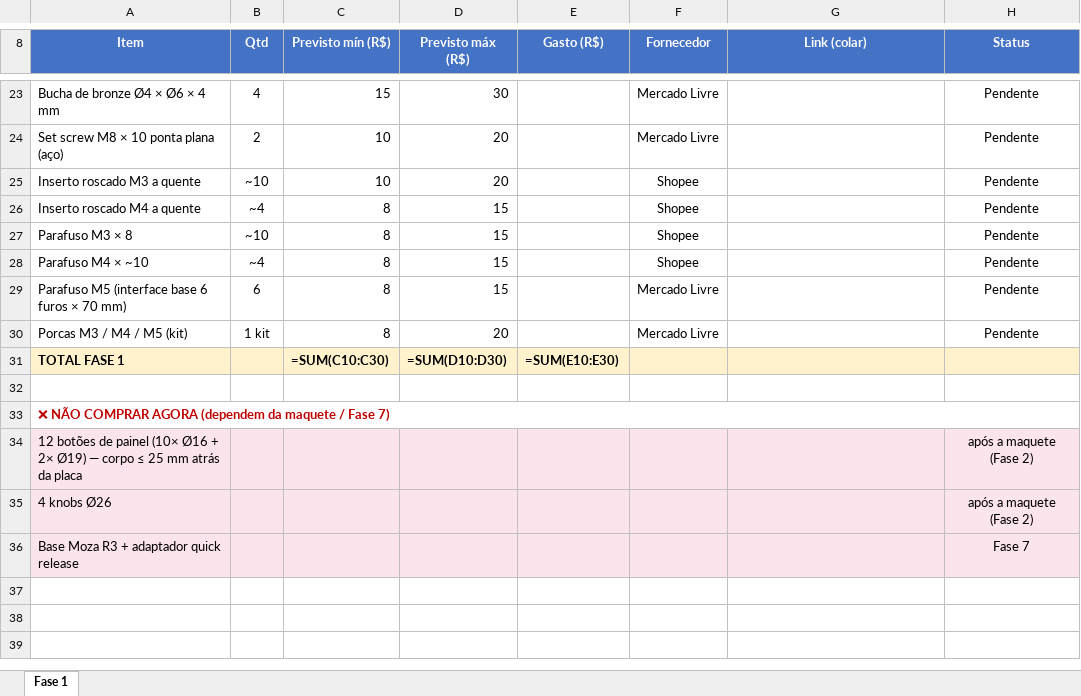
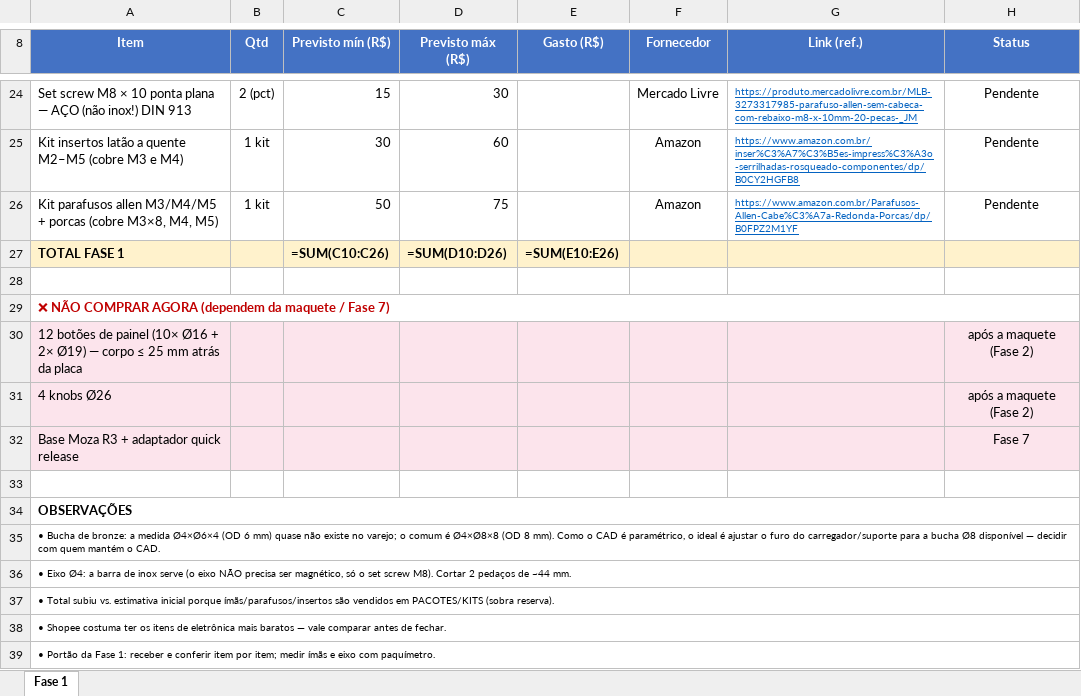
Before and after one commit to LucasFernandes233/cockpit-iracing, an Excel workbook: volante/01_documentos/orçamento.xlsx, sheet Fase 1, drawn as a sheet; only a part is shown, gaps mark what is left out; values as stored, in another font and other column widths than the file's, no borders; formulas without a stored value are shown as written; removed rows and columns are numbered as before the commit, all else as after; the diff covers the shown part only; the diff names each change by its address in the sheet, - before the commit and + after, or states it on an @@ line.

```diff
--- a/volante/01_documentos/orçamento.xlsx (sheet Fase 1)
+++ b/volante/01_documentos/orçamento.xlsx (sheet Fase 1)
-G8: Link (colar)
+G8: Link (ref.)
-A24 (Item): Bucha de bronze Ø4 × Ø6 × 4 mm
+A24 (Item): Set screw M8 × 10 ponta plana — AÇO (não inox!) DIN 913
-B24 (Qtd): 4
+B24 (Qtd): 2 (pct)
-G24 (Link (ref.)): (empty)
+G24 (Link (ref.)): https://produto.mercadolivre.com.br/MLB-3273317985-parafuso-allen-sem-cabeca-com-rebaixo-m8-x-10mm-20-pecas-_JM
-row 24: Set screw M8 × 10 ponta plana (aço) | 2 | 10 | 20 |  | Mercado Livre |  | Pendente
-row 25: Inserto roscado M3 a quente | ~10 | 10 | 20 |  | Shopee |  | Pendente
-row 26: Inserto roscado M4 a quente | ~4 | 8 | 15 |  | Shopee |  | Pendente
-row 27: Parafuso M3 × 8 | ~10 | 8 | 15 |  | Shopee |  | Pendente
-row 28: Parafuso M4 × ~10 | ~4 | 8 | 15 |  | Shopee |  | Pendente
-row 29: Parafuso M5 (interface base 6 furos × 70 mm) | 6 | 8 | 15 |  | Mercado Livre |  | Pendente
-row 30: Porcas M3 / M4 / M5 (kit) | 1 kit | 8 | 20 |  | Mercado Livre |  | Pendente
+row 25: Kit insertos latão a quente M2–M5 (cobre M3 e M4) | 1 kit | 30 | 60 |  | Amazon | https://www.amazon.com.br/inser%C3%A7%C3%B5es-impress%C3%A3o-serrilhadas-rosqueado-componentes/dp/B0CY2HGFB8 | Pendente
+row 26: Kit parafusos allen M3/M4/M5 + porcas (cobre M3×8, M4, M5) | 1 kit | 50 | 75 |  | Amazon | https://www.amazon.com.br/Parafusos-Allen-Cabe%C3%A7a-Redonda-Porcas/dp/B0FPZ2M1YF | Pendente
-C27 (Previsto mín (R$)): =SUM(C10:C30)
+C27 (Previsto mín (R$)): =SUM(C10:C26)
-D27 (Previsto máx (R$)): =SUM(D10:D30)
+D27 (Previsto máx (R$)): =SUM(D10:D26)
-E27 (Gasto (R$)): =SUM(E10:E30)
+E27 (Gasto (R$)): =SUM(E10:E26)
+row 33: (empty)
+row 34: OBSERVAÇÕES
+row 35: • Bucha de bronze: a medida Ø4×Ø6×4 (OD 6 mm) quase não existe no varejo; o comum é Ø4×Ø8×8 (OD 8 mm). Como o CAD é paramétrico, o ideal é ajustar o furo do carregador/suporte para a bucha Ø8 disponível — decidir com quem mantém o CAD.
+row 36: • Eixo Ø4: a barra de inox serve (o eixo NÃO precisa ser magnético, só o set screw M8). Cortar 2 pedaços de ~44 mm.
+row 37: • Total subiu vs. estimativa inicial porque ímãs/parafusos/insertos são vendidos em PACOTES/KITS (sobra reserva).
+row 38: • Shopee costuma ter os itens de eletrônica mais baratos — vale comparar antes de fechar.
+row 39: • Portão da Fase 1: receber e conferir item por item; medir ímãs e eixo com paquímetro.
```
Also changed, not shown: 9 added rows, 8 removed rows and 13 edited cells elsewhere in this sheet.
